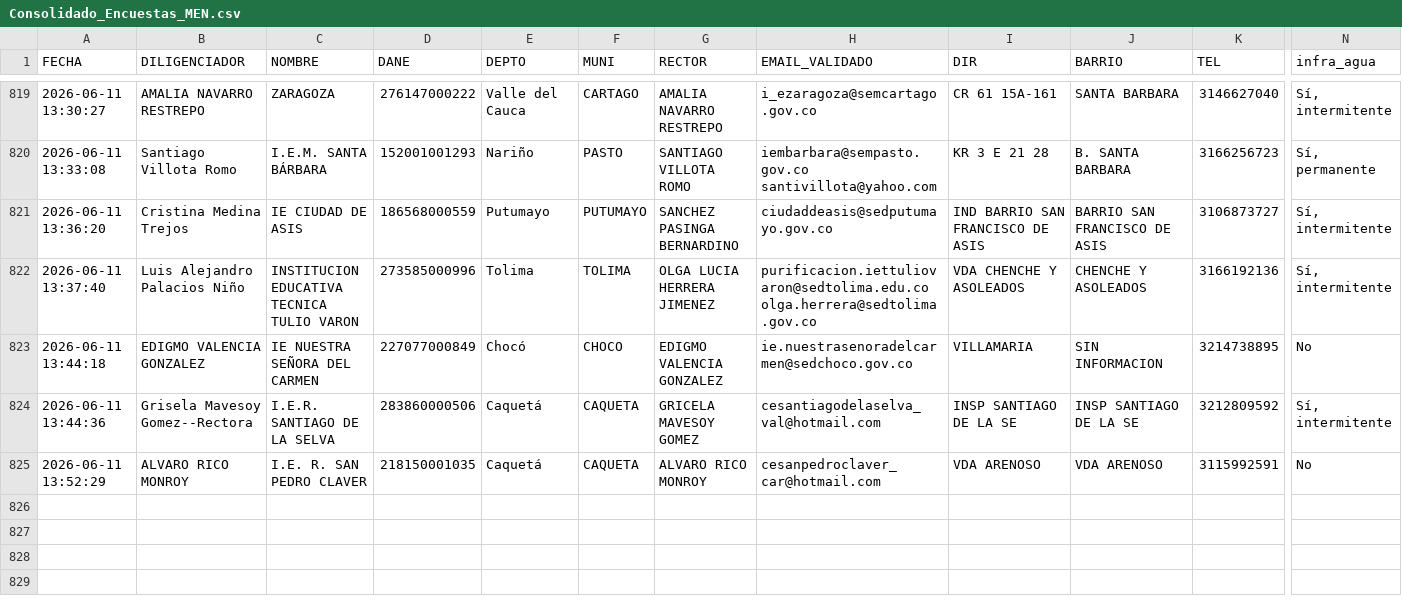
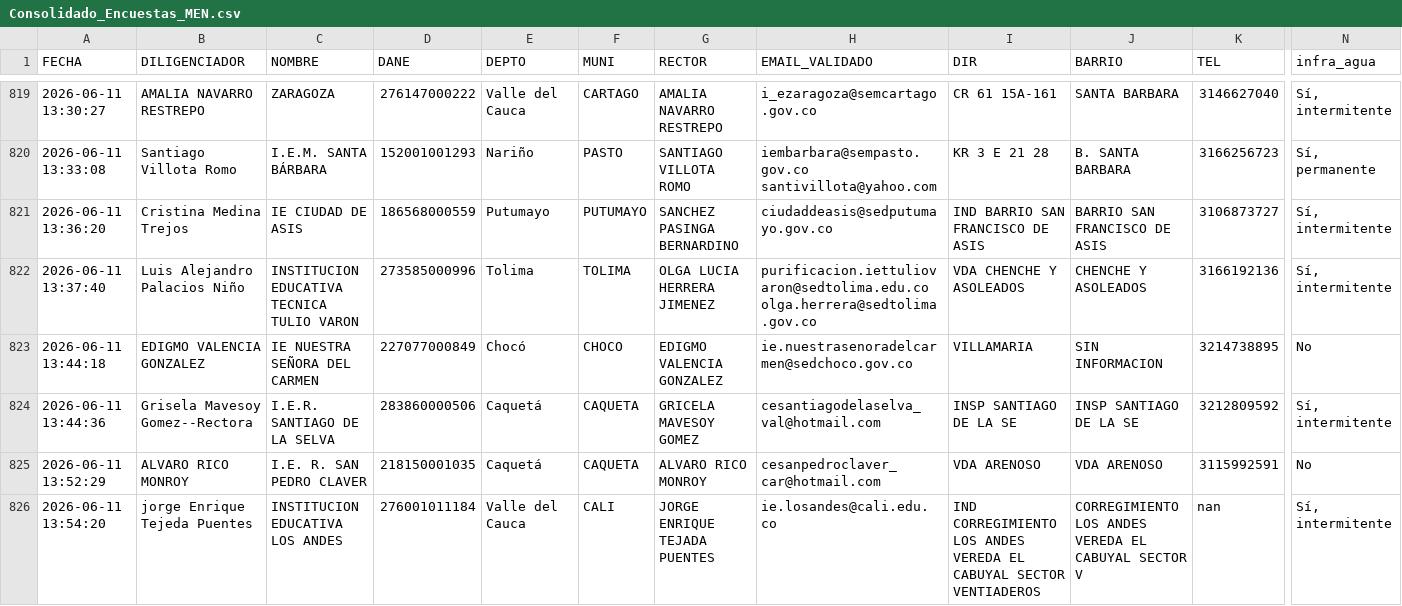
Before and after one commit to maoreyc-sketch/Encuesta_Calidad, a CSV file: Consolidado_Encuestas_MEN.csv, drawn as a sheet; only a part is shown, gaps mark what is left out; rows hold the shown columns only; the diff names each change by its address in the sheet, - before the commit and + after, or states it on an @@ line.

Commit message:
Encuesta registrada 2026-06-11 13:54

```diff
--- a/Consolidado_Encuestas_MEN.csv
+++ b/Consolidado_Encuestas_MEN.csv
+row 826: 2026-06-11 13:54:20 | jorge Enrique Tejeda Puentes | INSTITUCION EDUCATIVA LOS ANDES | 276001011184 | Valle del Cauca | CALI | JORGE ENRIQUE TEJADA PUENTES | ie.losandes@cali.edu.co | IND CORREGIMIENTO LOS ANDES VEREDA EL CABUYAL SECTOR VENTIADEROS | CORREGIMIENTO LOS ANDES VEREDA EL CABUYAL SECTOR V | nan | Sí, intermitente
```
